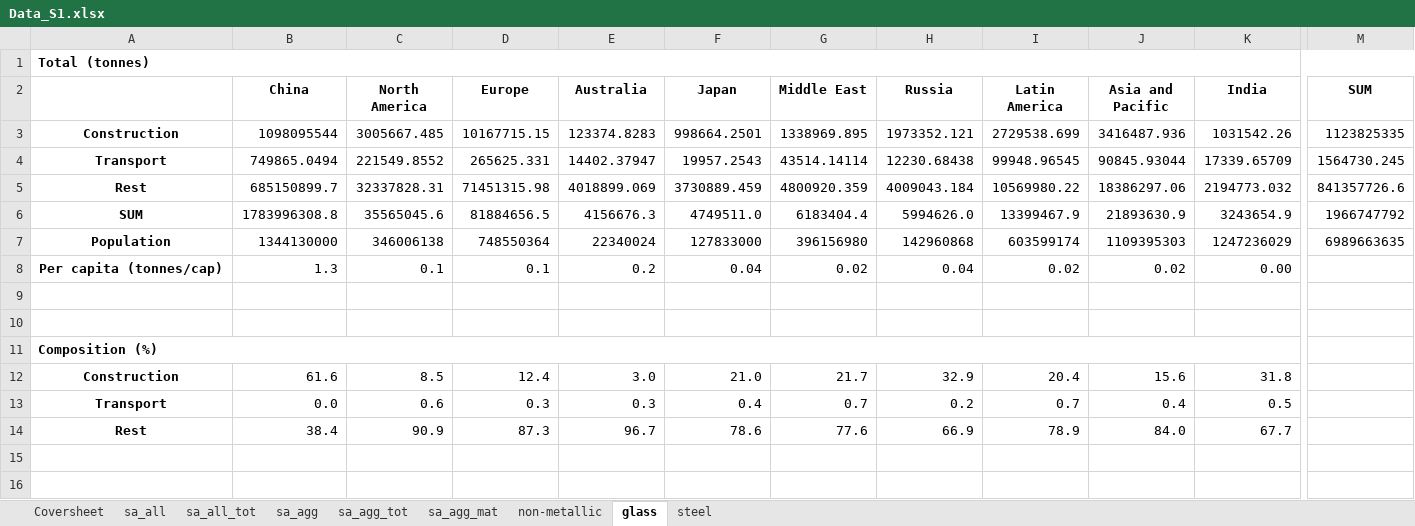
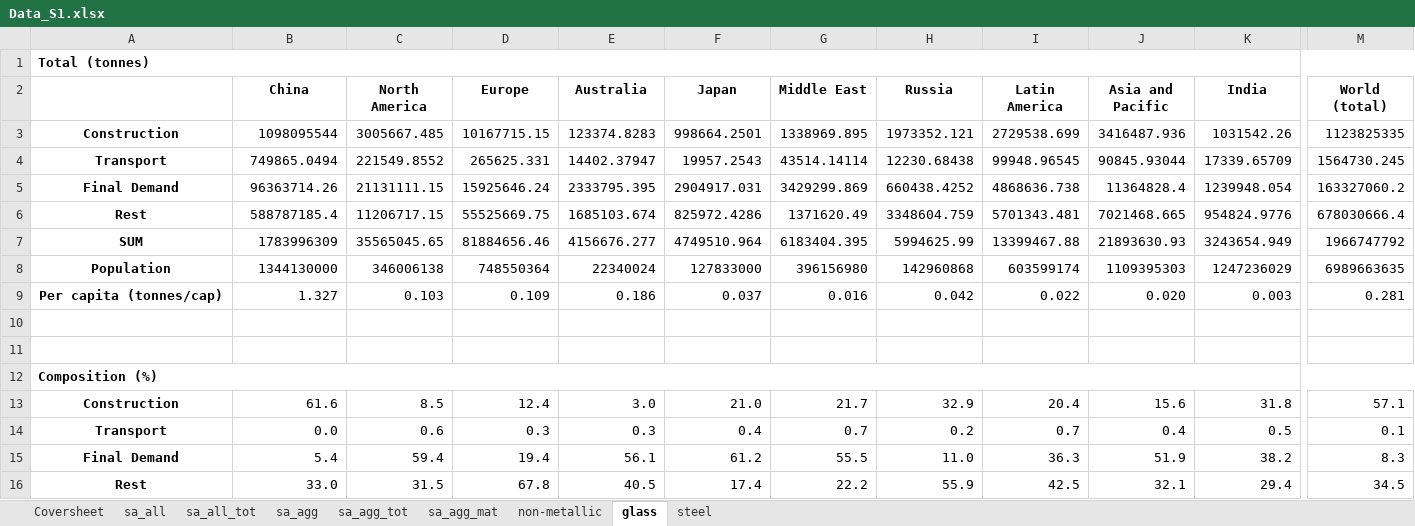
Before and after one commit to aguilarga/gds_supporting_information, an Excel workbook: Data_S1.xlsx, sheet glass, drawn as a sheet; only a part is shown, gaps mark what is left out; values as stored, in another font and other column widths than the file's, no borders; charts and pictures not drawn; removed rows and columns are numbered as before the commit, all else as after; rows hold the shown columns only; the diff names each change by its address in the sheet, - before the commit and + after, or states it on an @@ line.

```diff
--- a/Data_S1.xlsx (sheet glass)
+++ b/Data_S1.xlsx (sheet glass)
-M2: SUM
+M2: World (total)
-row 5: Rest | 685150899.7 | 32337828.31 | 71451315.98 | 4018899.069 | 3730889.459 | 4800920.359 | 4009043.184 | 10569980.22 | 18386297.06 | 2194773.032 | 841357726.6
-row 6: SUM | 1783996308.8 | 35565045.6 | 81884656.5 | 4156676.3 | 4749511.0 | 6183404.4 | 5994626.0 | 13399467.9 | 21893630.9 | 3243654.9 | 1966747792
+row 5: Final Demand | 96363714.26 | 21131111.15 | 15925646.24 | 2333795.395 | 2904917.031 | 3429299.869 | 660438.4252 | 4868636.738 | 11364828.4 | 1239948.054 | 163327060.2
+row 6: Rest | 588787185.4 | 11206717.15 | 55525669.75 | 1685103.674 | 825972.4286 | 1371620.49 | 3348604.759 | 5701343.481 | 7021468.665 | 954824.9776 | 678030666.4
+row 7: SUM | 1783996309 | 35565045.65 | 81884656.46 | 4156676.277 | 4749510.964 | 6183404.395 | 5994625.99 | 13399467.88 | 21893630.93 | 3243654.949 | 1966747792
-row 8: Per capita (tonnes/cap) | 1.3 | 0.1 | 0.1 | 0.2 | 0.04 | 0.02 | 0.04 | 0.02 | 0.02 | 0.00
+row 9: Per capita (tonnes/cap) | 1.327 | 0.103 | 0.109 | 0.186 | 0.037 | 0.016 | 0.042 | 0.022 | 0.020 | 0.003 | 0.281
-A11:L11 merged
+A12:M12 merged
-M13 (World (total)): (empty)
+M13 (World (total)): 57.1
-M14 (World (total)): (empty)
+M14 (World (total)): 0.1
-row 14: Rest | 38.4 | 90.9 | 87.3 | 96.7 | 78.6 | 77.6 | 66.9 | 78.9 | 84.0 | 67.7
+row 15: Final Demand | 5.4 | 59.4 | 19.4 | 56.1 | 61.2 | 55.5 | 11.0 | 36.3 | 51.9 | 38.2 | 8.3
+row 16: Rest | 33.0 | 31.5 | 67.8 | 40.5 | 17.4 | 22.2 | 55.9 | 42.5 | 32.1 | 29.4 | 34.5
```
Also changed, not shown: sheet non-metallic, sheet steel, sheet sa_agg_mat, sheet Coversheet, formulas that keep their value, charts or pictures, Data_S2.xlsx, Data_S3.xlsx, 3 other files.
